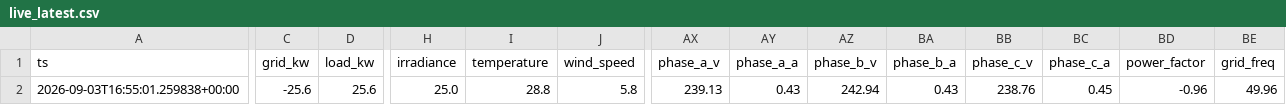
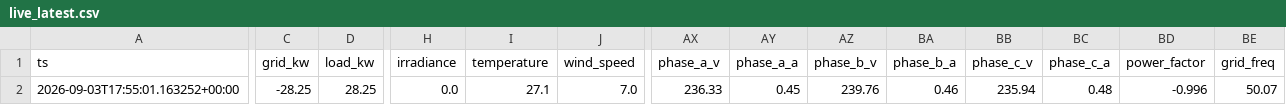
Before and after one commit to ruanvanheerden97/voltano-millenial-billing, a CSV file: live_latest.csv, drawn as a sheet; only a part is shown, gaps mark what is left out; the diff names each change by its address in the sheet, - before the commit and + after, or states it on an @@ line.

```diff
--- a/live_latest.csv
+++ b/live_latest.csv
-A2 (ts): 2026-09-03T16:55:01.259838+00:00
+A2 (ts): 2026-09-03T17:55:01.163252+00:00
-C2 (grid_kw): -25.6
+C2 (grid_kw): -28.25
-D2 (load_kw): 25.6
+D2 (load_kw): 28.25
-H2 (irradiance): 25.0
+H2 (irradiance): 0.0
-I2 (temperature): 28.8
+I2 (temperature): 27.1
-J2 (wind_speed): 5.8
+J2 (wind_speed): 7.0
-AX2 (phase_a_v): 239.13
+AX2 (phase_a_v): 236.33
-AY2 (phase_a_a): 0.43
+AY2 (phase_a_a): 0.45
-AZ2 (phase_b_v): 242.94
+AZ2 (phase_b_v): 239.76
-BA2 (phase_b_a): 0.43
+BA2 (phase_b_a): 0.46
-BB2 (phase_c_v): 238.76
+BB2 (phase_c_v): 235.94
-BC2 (phase_c_a): 0.45
+BC2 (phase_c_a): 0.48
-BD2 (power_factor): -0.96
+BD2 (power_factor): -0.996
-BE2 (grid_freq): 49.96
+BE2 (grid_freq): 50.07
```
Also changed, not shown: live_history.csv.
